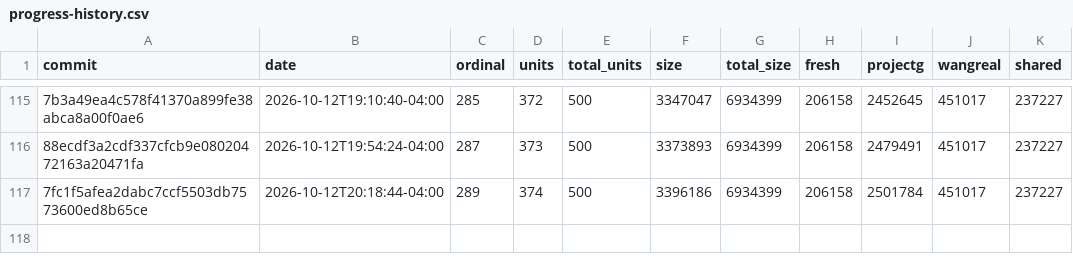
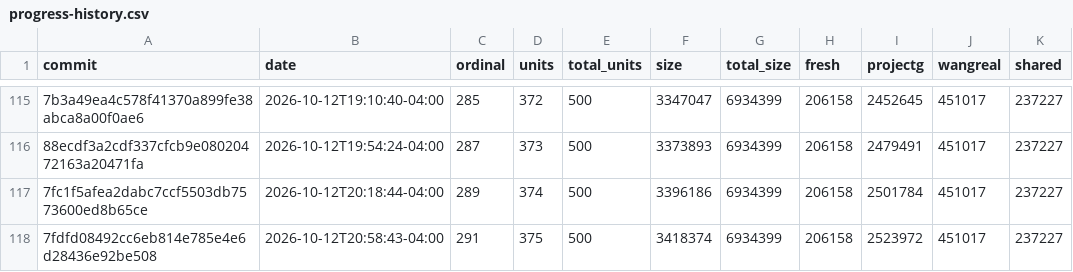
Before and after one commit to eantoniobr/rebang, a CSV file: docs/progress-history.csv, drawn as a sheet; only a part is shown, gaps mark what is left out; the diff names each change by its address in the sheet, - before the commit and + after, or states it on an @@ line.

```diff
--- a/docs/progress-history.csv
+++ b/docs/progress-history.csv
+row 118: 7fdfd08492cc6eb814e785e4e6d28436e92be508 | 2026-10-12T20:58:43-04:00 | 291 | 375 | 500 | 3418374 | 6934399 | 206158 | 2523972 | 451017 | 237227
```
Also changed, not shown: 2 other files.
